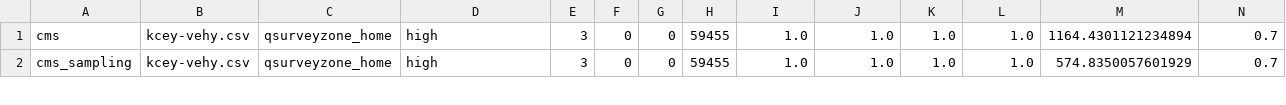
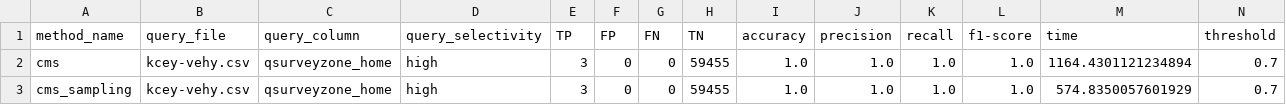
Before and after one commit to sadia-4/SketchJoin, a CSV file: configuration_exps_results/nyc_16.csv, drawn as a sheet; only a part is shown; rows hold the shown columns only; the diff names each change by its address in the sheet, - before the commit and + after, or states it on an @@ line.

Commit message:
Update nyc_16.csv

```diff
--- a/configuration_exps_results/nyc_16.csv
+++ b/configuration_exps_results/nyc_16.csv
+row 1: method_name | query_file | query_column | query_selectivity | TP | FP | FN | TN | accuracy | precision | recall | f1-score | time | threshold
```
